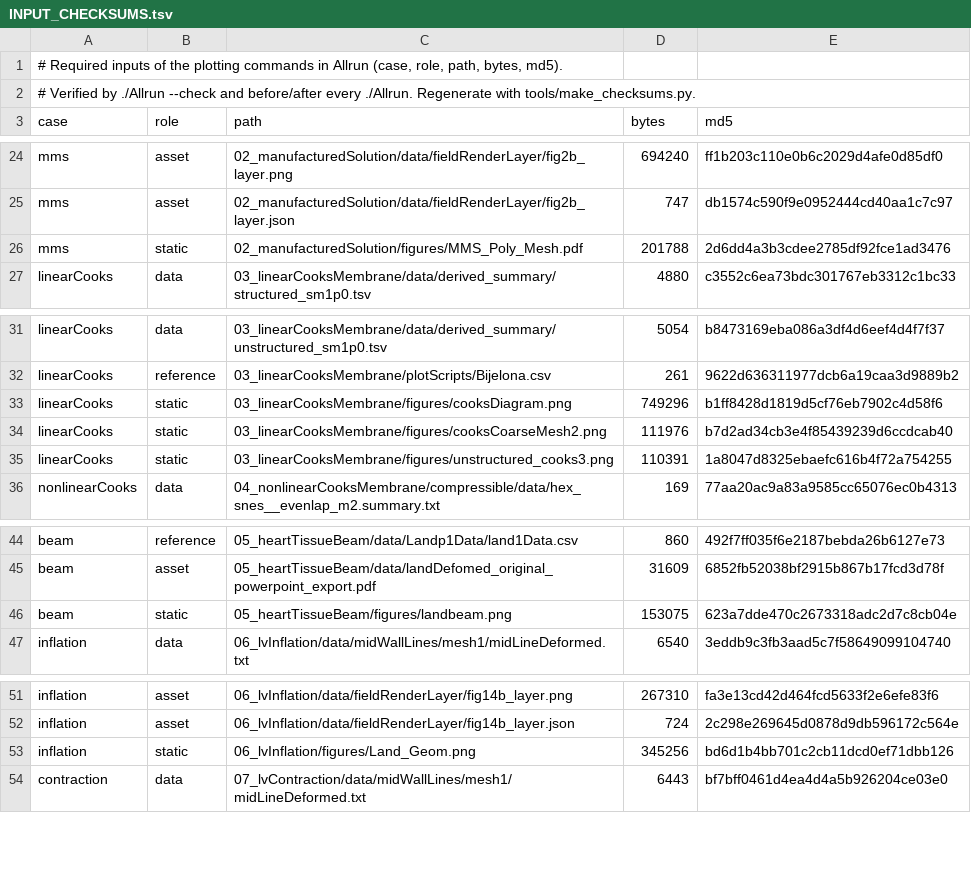
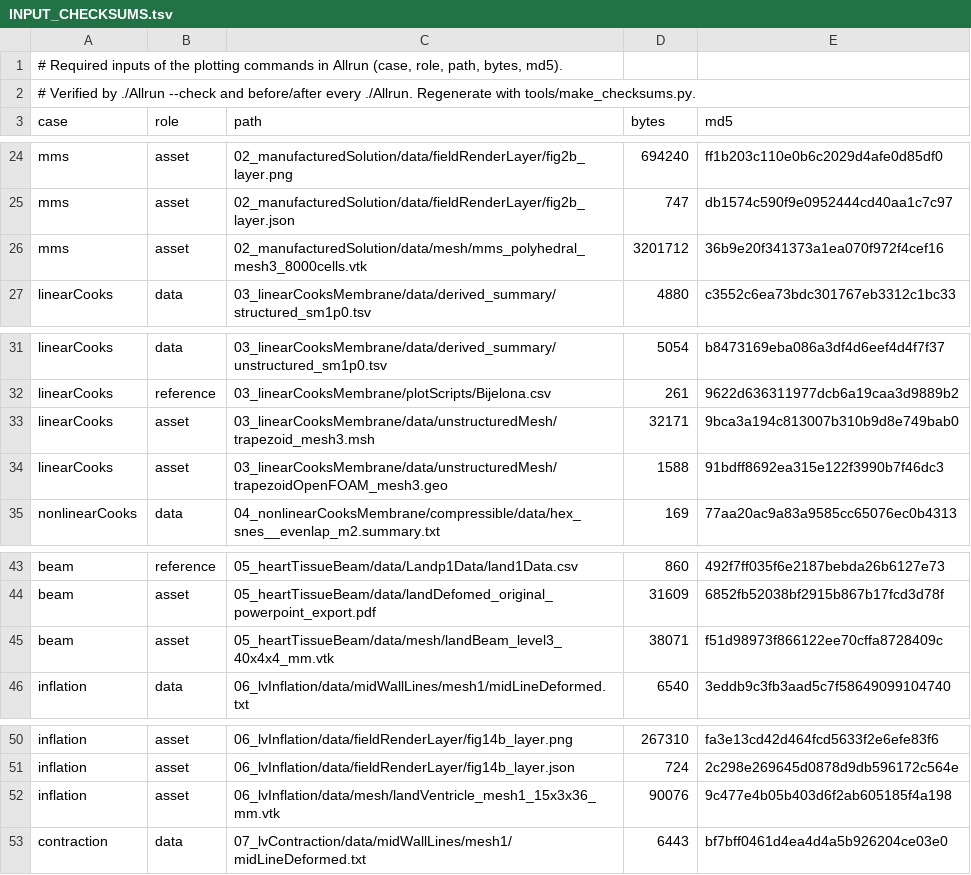
Before and after one commit to Aaron-Mullen-Hales/JFNK-mixed-paper-data, a TSV file: INPUT_CHECKSUMS.tsv, drawn as a sheet; only a part is shown, gaps mark what is left out.

```diff
--- a/INPUT_CHECKSUMS.tsv
+++ b/INPUT_CHECKSUMS.tsv
@@ -25,3 +25,3 @@ mms	asset	02_manufacturedSolution/data/fieldRenderLayer/fig2b_layer.png	694240	f
 mms	asset	02_manufacturedSolution/data/fieldRenderLayer/fig2b_layer.json	747	db1574c590f9e0952444cd40aa1c7c97
-mms	static	02_manufacturedSolution/figures/MMS_Poly_Mesh.pdf	201788	2d6dd4a3b3cdee2785df92fce1ad3476
+mms	asset	02_manufacturedSolution/data/mesh/mms_polyhedral_mesh3_8000cells.vtk	3201712	36b9e20f341373a1ea070f972f4cef16
 linearCooks	data	03_linearCooksMembrane/data/derived_summary/structured_sm1p0.tsv	4880	c3552c6ea73bdc301767eb3312c1bc33
@@ -32,5 +32,4 @@ linearCooks	data	03_linearCooksMembrane/data/derived_summary/unstructured_sm1p0.
 linearCooks	reference	03_linearCooksMembrane/plotScripts/Bijelona.csv	261	9622d636311977dcb6a19caa3d9889b2
-linearCooks	static	03_linearCooksMembrane/figures/cooksDiagram.png	749296	b1ff8428d1819d5cf76eb7902c4d58f6
-linearCooks	static	03_linearCooksMembrane/figures/cooksCoarseMesh2.png	111976	b7d2ad34cb3e4f85439239d6ccdcab40
-linearCooks	static	03_linearCooksMembrane/figures/unstructured_cooks3.png	110391	1a8047d8325ebaefc616b4f72a754255
+linearCooks	asset	03_linearCooksMembrane/data/unstructuredMesh/trapezoid_mesh3.msh	32171	9bca3a194c813007b310b9d8e749bab0
+linearCooks	asset	03_linearCooksMembrane/data/unstructuredMesh/trapezoidOpenFOAM_mesh3.geo	1588	91bdff8692ea315e122f3990b7f46dc3
 nonlinearCooks	data	04_nonlinearCooksMembrane/compressible/data/hex_snes__evenlap_m2.summary.txt	169	77aa20ac9a83a9585cc65076ec0b4313
@@ -45,3 +44,3 @@ beam	reference	05_heartTissueBeam/data/Landp1Data/land1Data.csv	860	492f7ff035f6
 beam	asset	05_heartTissueBeam/data/landDefomed_original_powerpoint_export.pdf	31609	6852fb52038bf2915b867b17fcd3d78f
-beam	static	05_heartTissueBeam/figures/landbeam.png	153075	623a7dde470c2673318adc2d7c8cb04e
+beam	asset	05_heartTissueBeam/data/mesh/landBeam_level3_40x4x4_mm.vtk	38071	f51d98973f866122ee70cffa8728409c
 inflation	data	06_lvInflation/data/midWallLines/mesh1/midLineDeformed.txt	6540	3eddb9c3fb3aad5c7f58649099104740
@@ -52,3 +51,3 @@ inflation	asset	06_lvInflation/data/fieldRenderLayer/fig14b_layer.png	267310	fa3
 inflation	asset	06_lvInflation/data/fieldRenderLayer/fig14b_layer.json	724	2c298e269645d0878d9db596172c564e
-inflation	static	06_lvInflation/figures/Land_Geom.png	345256	bd6d1b4bb701c2cb11dcd0ef71dbb126
+inflation	asset	06_lvInflation/data/mesh/landVentricle_mesh1_15x3x36_mm.vtk	90076	9c477e4b05b403d6f2ab605185f4a198
 contraction	data	07_lvContraction/data/midWallLines/mesh1/midLineDeformed.txt	6443	bf7bff0461d4ea4d4a5b926204ce03e0
```
Also changed, not shown: tools/figure_manifest.tsv, 19 other files.
